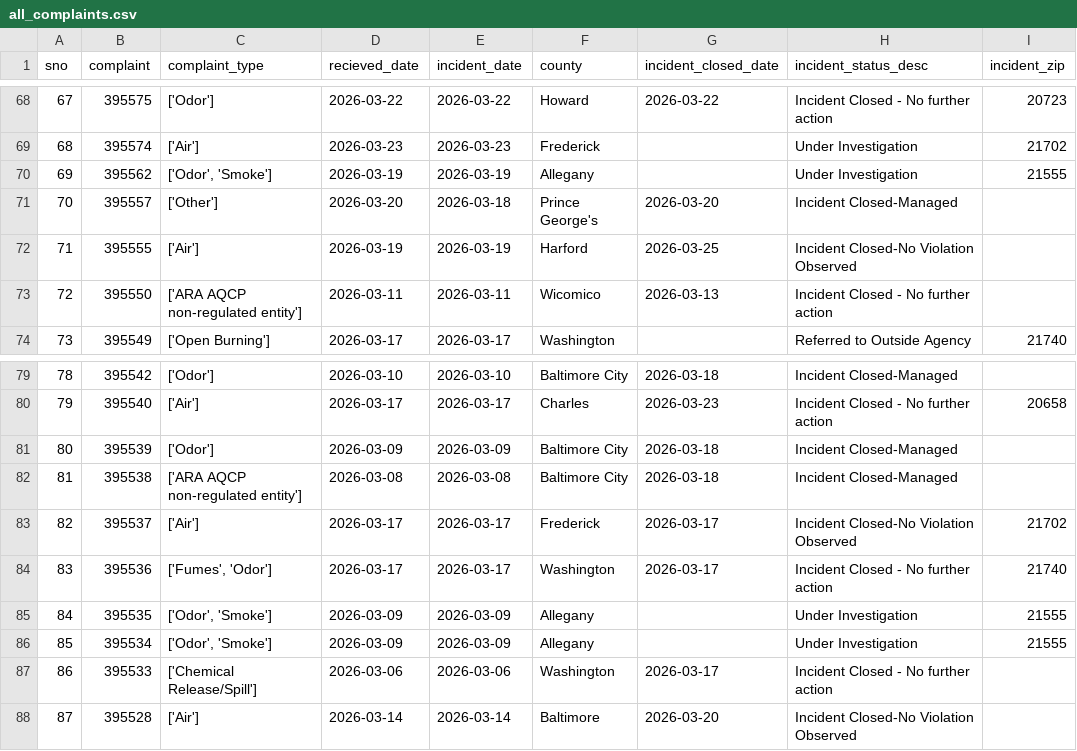
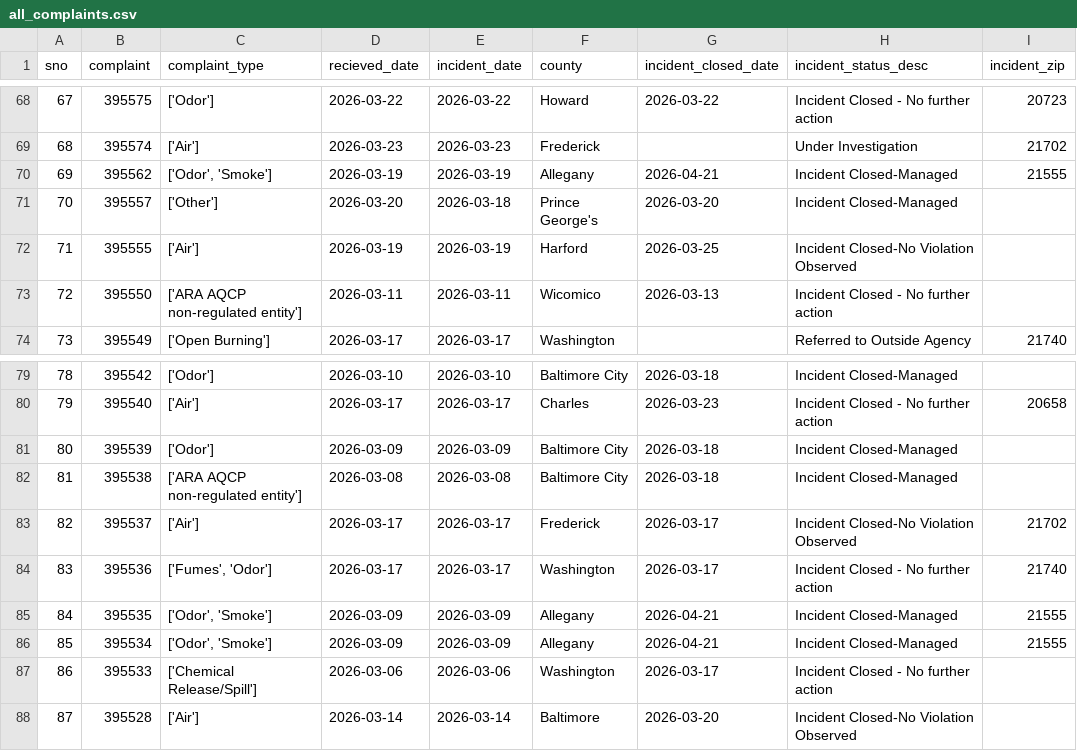
Before and after one commit to sandrafish/live-nicar-pipeline, a CSV file: exported_data/all_complaints.csv, drawn as a sheet; only a part is shown, gaps mark what is left out.

Commit message:
Automated commit from GitHub Actions

```diff
--- a/exported_data/all_complaints.csv
+++ b/exported_data/all_complaints.csv
@@ -69,3 +69,3 @@ sno,complaint,complaint_type,recieved_date,incident_date,county,incident_closed_
 68,395574,['Air'],2026-03-23,2026-03-23,Frederick,,Under Investigation,21702
-69,395562,"['Odor', 'Smoke']",2026-03-19,2026-03-19,Allegany,,Under Investigation,21555
+69,395562,"['Odor', 'Smoke']",2026-03-19,2026-03-19,Allegany,2026-04-21,Incident Closed-Managed,21555
 70,395557,['Other'],2026-03-20,2026-03-18,Prince George's,2026-03-20,Incident Closed-Managed,
@@ -84,4 +84,4 @@ sno,complaint,complaint_type,recieved_date,incident_date,county,incident_closed_
 83,395536,"['Fumes', 'Odor']",2026-03-17,2026-03-17,Washington,2026-03-17,Incident Closed - No further action,21740
-84,395535,"['Odor', 'Smoke']",2026-03-09,2026-03-09,Allegany,,Under Investigation,21555
-85,395534,"['Odor', 'Smoke']",2026-03-09,2026-03-09,Allegany,,Under Investigation,21555
+84,395535,"['Odor', 'Smoke']",2026-03-09,2026-03-09,Allegany,2026-04-21,Incident Closed-Managed,21555
+85,395534,"['Odor', 'Smoke']",2026-03-09,2026-03-09,Allegany,2026-04-21,Incident Closed-Managed,21555
 86,395533,['Chemical Release/Spill'],2026-03-06,2026-03-06,Washington,2026-03-17,Incident Closed - No further action,
```
